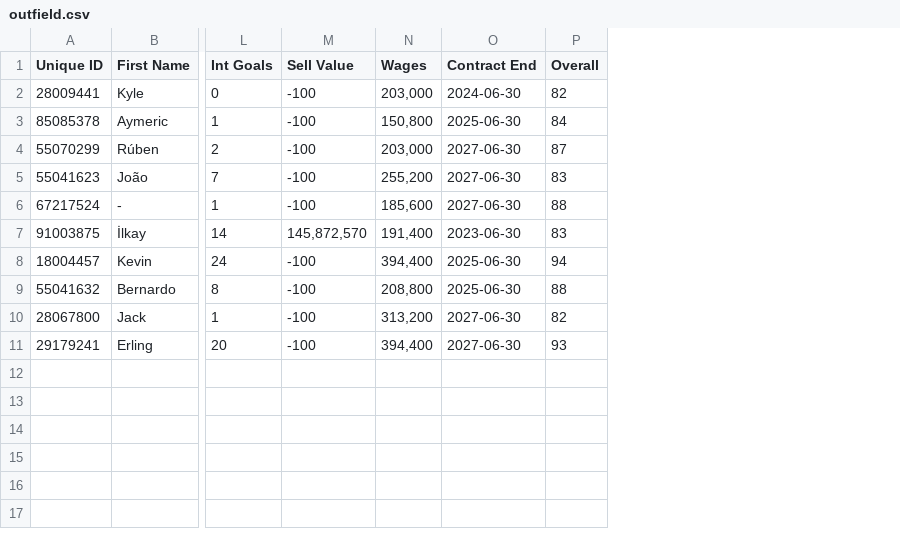
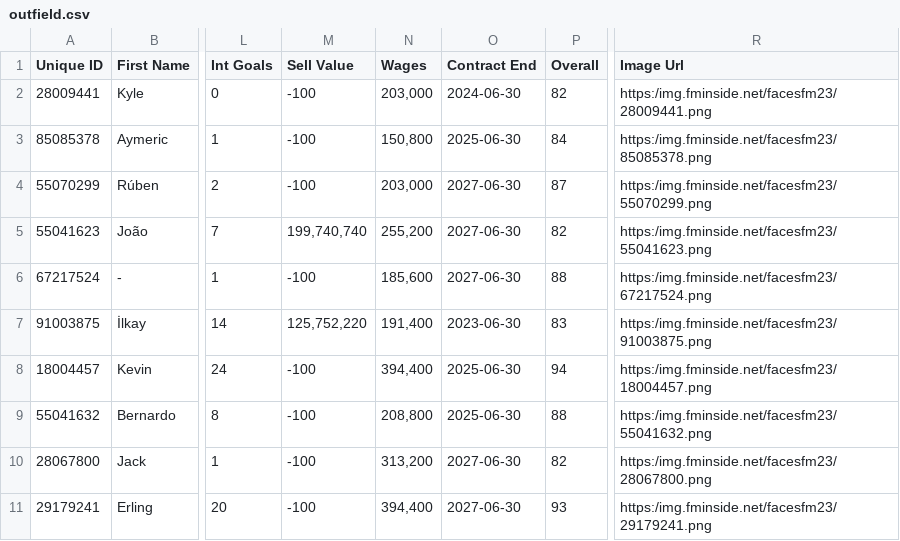
Before and after one commit to Lorcan1/EdWoodwardWebScraper, a CSV file: outfield.csv, drawn as a sheet; only a part is shown, gaps mark what is left out; the diff names each change by its address in the sheet, - before the commit and + after, or states it on an @@ line.

Commit message:
Added link to image

```diff
--- a/outfield.csv
+++ b/outfield.csv
+column R (Image Url), rows 2-11: https:/img.fminside.net/facesfm23/28009441.png | https:/img.fminside.net/facesfm23/85085378.png | https:/img.fminside.net/facesfm23/55070299.png | https:/img.fminside.net/facesfm23/55041623.png | https:/img.fminside.net/facesfm23/67217524.png | https:/img.fminside.net/facesfm23/91003875.png | https:/img.fminside.net/facesfm23/18004457.png | https:/img.fminside.net/facesfm23/55041632.png | https:/img.fminside.net/facesfm23/28067800.png | https:/img.fminside.net/facesfm23/29179241.png
-M5 (Sell Value): -100
+M5 (Sell Value): 199,740,740
-P5 (Overall): 83
+P5 (Overall): 82
-M7 (Sell Value): 145,872,570
+M7 (Sell Value): 125,752,220
```
Also changed, not shown: goalkeeper.csv, 1 other file.
